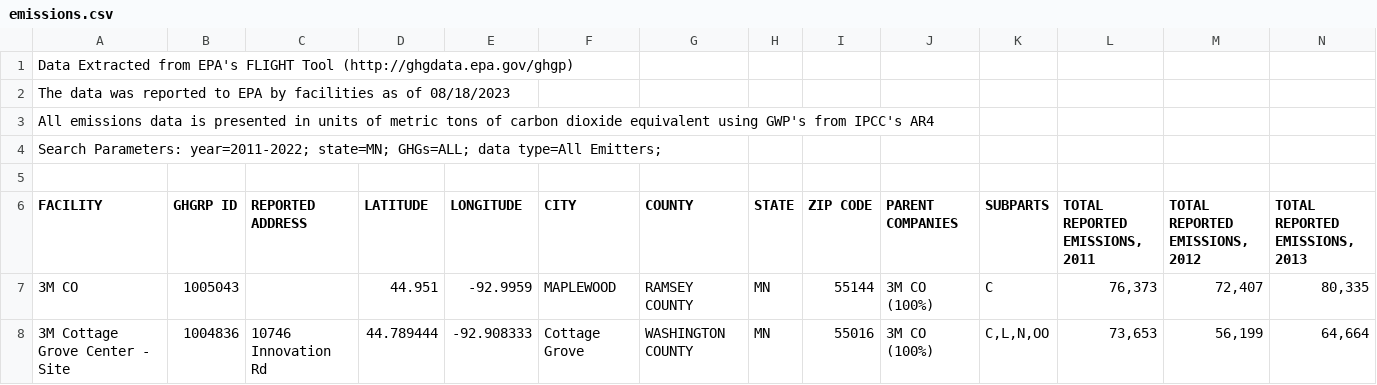
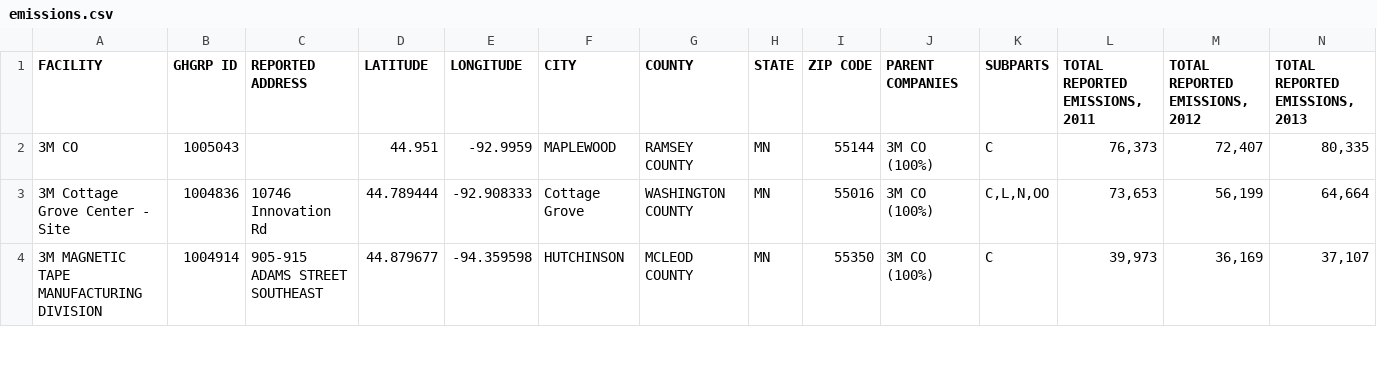
Before and after one commit to jrivera2024/trying_again, a CSV file: emissions.csv, drawn as a sheet; only a part is shown; the shorter side is filled out with more unchanged rows; rows hold the shown columns only; the diff names each change by its address in the sheet, - before the commit and + after, or states it on an @@ line.

Commit message:
Add files via upload
oops

```diff
--- a/emissions.csv
+++ b/emissions.csv
-row 1: Data Extracted from EPA's FLIGHT Tool (http://ghgdata.epa.gov/ghgp)
-row 2: The data was reported to EPA by facilities as of 08/18/2023
-row 3: All emissions data is presented in units of metric tons of carbon dioxide equivalent using GWP's from IPCC's AR4
-row 4: Search Parameters: year=2011-2022; state=MN; GHGs=ALL; data type=All Emitters;
-row 5: (empty)
```
